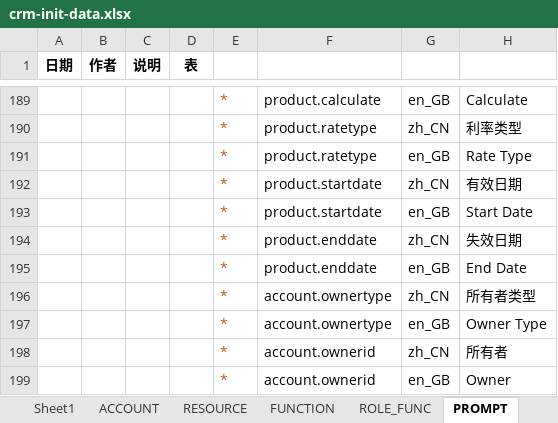
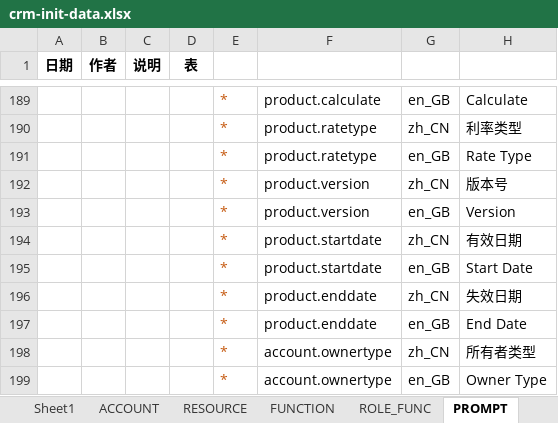
Before and after one commit to IvanStephenYuan/JRAP_Lease, an Excel workbook: jrap-crm-db/src/main/java/com/jingrui/jrap/db/data/crm-init-data.xlsx, sheet PROMPT, drawn as a sheet; only a part is shown, gaps mark what is left out; the shorter side is filled out with more unchanged rows; values as stored, in another font and other column widths than the file's, no borders; the diff names each change by its address in the sheet, - before the commit and + after, or states it on an @@ line.

```diff
--- a/jrap-crm-db/src/main/java/com/jingrui/jrap/db/data/crm-init-data.xlsx (sheet PROMPT)
+++ b/jrap-crm-db/src/main/java/com/jingrui/jrap/db/data/crm-init-data.xlsx (sheet PROMPT)
+row 192:  |  |  |  | * | product.version | zh_CN | 版本号
+row 193:  |  |  |  | * | product.version | en_GB | Version
```
Also changed, not shown: sheet LOV, sheet CODERULE, 6 other files.
